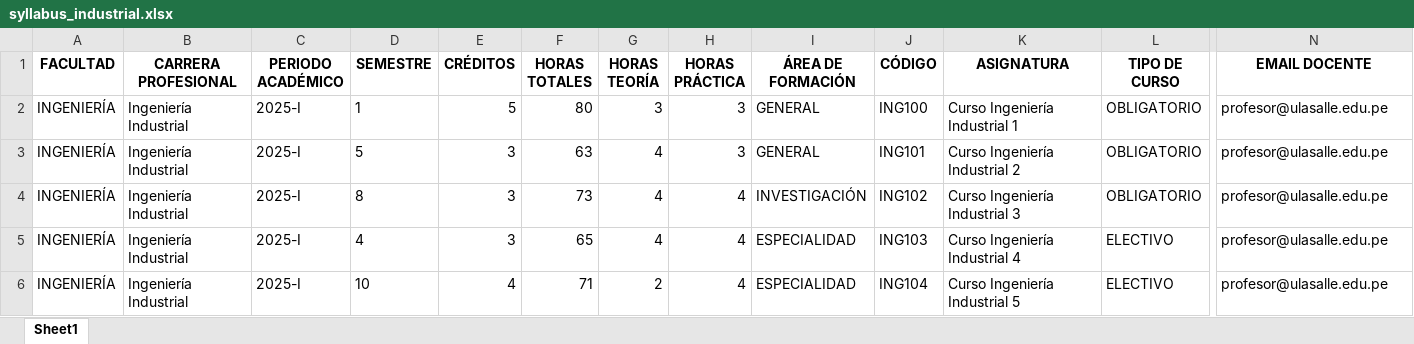
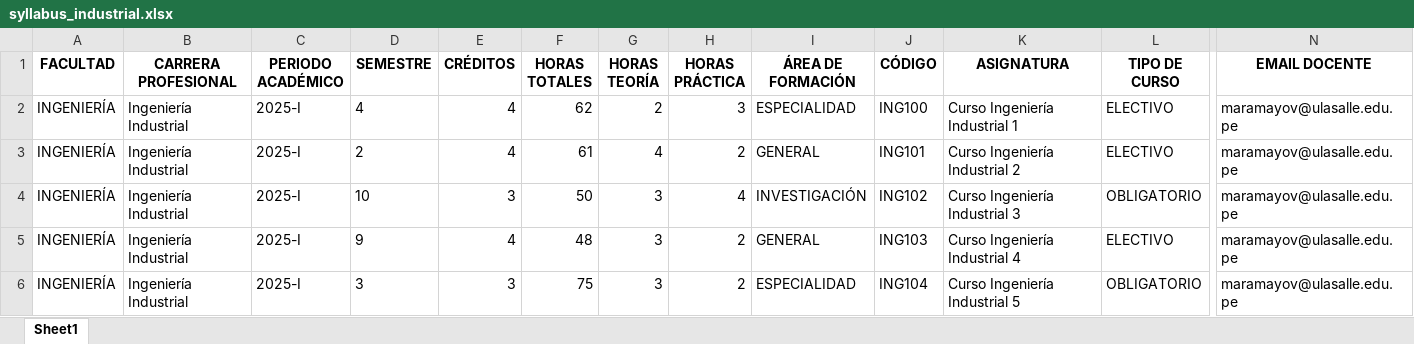
Before and after one commit to JosueRamosS/sygsy, an Excel workbook: syllabus_industrial.xlsx, sheet Sheet1, drawn as a sheet; only a part is shown, gaps mark what is left out; values as stored, in another font and other column widths than the file's, no borders; the diff names each change by its address in the sheet, - before the commit and + after, or states it on an @@ line.

```diff
--- a/syllabus_industrial.xlsx (sheet Sheet1)
+++ b/syllabus_industrial.xlsx (sheet Sheet1)
-D2 (SEMESTRE): 1
+D2 (SEMESTRE): 4
-E2 (CRÉDITOS): 5
+E2 (CRÉDITOS): 4
-F2 (HORAS TOTALES): 80
+F2 (HORAS TOTALES): 62
-G2 (HORAS TEORÍA): 3
+G2 (HORAS TEORÍA): 2
-I2 (ÁREA DE FORMACIÓN): GENERAL
+I2 (ÁREA DE FORMACIÓN): ESPECIALIDAD
-L2:L3 (TIPO DE CURSO): OBLIGATORIO
+L2:L3 (TIPO DE CURSO): ELECTIVO
-N2:N6 (EMAIL DOCENTE): profesor@ulasalle.edu.pe
+N2:N6 (EMAIL DOCENTE): maramayov@ulasalle.edu.pe
-D3 (SEMESTRE): 5
+D3 (SEMESTRE): 2
-E3 (CRÉDITOS): 3
+E3 (CRÉDITOS): 4
-F3 (HORAS TOTALES): 63
+F3 (HORAS TOTALES): 61
-H3 (HORAS PRÁCTICA): 3
+H3 (HORAS PRÁCTICA): 2
-D4 (SEMESTRE): 8
+D4 (SEMESTRE): 10
-F4 (HORAS TOTALES): 73
+F4 (HORAS TOTALES): 50
-G4:G5 (HORAS TEORÍA): 4
+G4:G5 (HORAS TEORÍA): 3
-D5 (SEMESTRE): 4
+D5 (SEMESTRE): 9
-E5 (CRÉDITOS): 3
+E5 (CRÉDITOS): 4
-F5 (HORAS TOTALES): 65
+F5 (HORAS TOTALES): 48
-H5:H6 (HORAS PRÁCTICA): 4
+H5:H6 (HORAS PRÁCTICA): 2
-I5 (ÁREA DE FORMACIÓN): ESPECIALIDAD
+I5 (ÁREA DE FORMACIÓN): GENERAL
-D6 (SEMESTRE): 10
+D6 (SEMESTRE): 3
-E6 (CRÉDITOS): 4
+E6 (CRÉDITOS): 3
-F6 (HORAS TOTALES): 71
+F6 (HORAS TOTALES): 75
-G6 (HORAS TEORÍA): 2
+G6 (HORAS TEORÍA): 3
-L6 (TIPO DE CURSO): ELECTIVO
+L6 (TIPO DE CURSO): OBLIGATORIO
```
Also changed, not shown: syllabus_arquitectura.xlsx, syllabus_derecho.xlsx, 15 other files.
